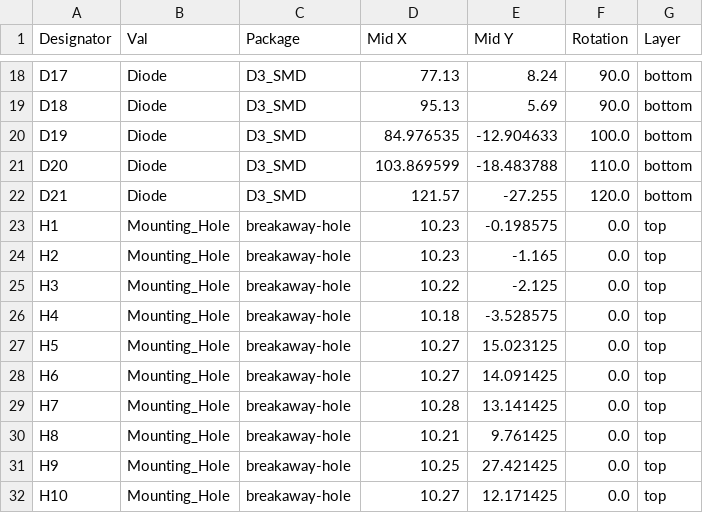
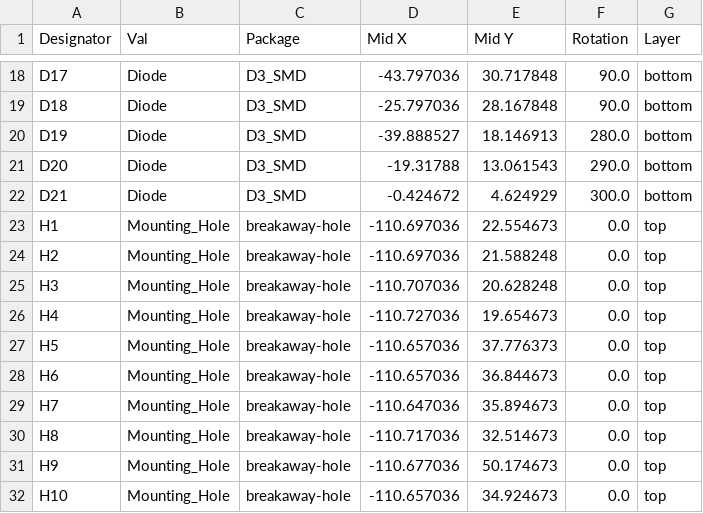
Before and after one commit to Haf0/Self-Made-Keyboard, a CSV file: rose-choc/jlcpcb/production_files/CPL-rose.csv, drawn as a sheet; only a part is shown, gaps mark what is left out; the diff covers the shown part only; the diff names each change by its address in the sheet, - before the commit and + after, or states it on an @@ line.

```diff
--- a/rose-choc/jlcpcb/production_files/CPL-rose.csv
+++ b/rose-choc/jlcpcb/production_files/CPL-rose.csv
-D18 (Mid X): 77.13
+D18 (Mid X): -43.797036
-E18 (Mid Y): 8.24
+E18 (Mid Y): 30.717848
-D19 (Mid X): 95.13
+D19 (Mid X): -25.797036
-E19 (Mid Y): 5.69
+E19 (Mid Y): 28.167848
-D20 (Mid X): 84.976535
+D20 (Mid X): -39.888527
-E20 (Mid Y): -12.904633
+E20 (Mid Y): 18.146913
-F20 (Rotation): 100.0
+F20 (Rotation): 280.0
-D21 (Mid X): 103.869599
+D21 (Mid X): -19.31788
-E21 (Mid Y): -18.483788
+E21 (Mid Y): 13.061543
-F21 (Rotation): 110.0
+F21 (Rotation): 290.0
-D22 (Mid X): 121.57
+D22 (Mid X): -0.424672
-E22 (Mid Y): -27.255
+E22 (Mid Y): 4.624929
-F22 (Rotation): 120.0
+F22 (Rotation): 300.0
-D23:D24 (Mid X): 10.23
+D23:D24 (Mid X): -110.697036
-E23 (Mid Y): -0.198575
+E23 (Mid Y): 22.554673
-E24 (Mid Y): -1.165
+E24 (Mid Y): 21.588248
-D25 (Mid X): 10.22
+D25 (Mid X): -110.707036
-E25 (Mid Y): -2.125
+E25 (Mid Y): 20.628248
-D26 (Mid X): 10.18
+D26 (Mid X): -110.727036
-E26 (Mid Y): -3.528575
+E26 (Mid Y): 19.654673
-D27:D28 (Mid X): 10.27
+D27:D28 (Mid X): -110.657036
-E27 (Mid Y): 15.023125
+E27 (Mid Y): 37.776373
-E28 (Mid Y): 14.091425
+E28 (Mid Y): 36.844673
-D29 (Mid X): 10.28
+D29 (Mid X): -110.647036
-E29 (Mid Y): 13.141425
+E29 (Mid Y): 35.894673
-D30 (Mid X): 10.21
+D30 (Mid X): -110.717036
-E30 (Mid Y): 9.761425
+E30 (Mid Y): 32.514673
-D31 (Mid X): 10.25
+D31 (Mid X): -110.677036
-E31 (Mid Y): 27.421425
+E31 (Mid Y): 50.174673
-D32 (Mid X): 10.27
+D32 (Mid X): -110.657036
-E32 (Mid Y): 12.171425
+E32 (Mid Y): 34.924673
```
Also changed, not shown: 99 edited cells elsewhere in this file, 18 other files.
